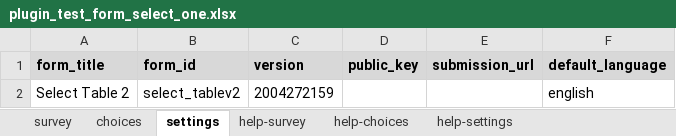
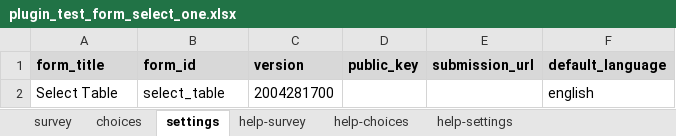
Before and after one commit to surveycto/table-list, an Excel workbook: source/plugin_test_form_select_one.xlsx, sheet settings, drawn as a sheet; values as stored, in another font and other column widths than the file's, no borders; the diff names each change by its address in the sheet, - before the commit and + after, or states it on an @@ line.

Commit message:
fixed setAnswer for select_one

```diff
--- a/source/plugin_test_form_select_one.xlsx (sheet settings)
+++ b/source/plugin_test_form_select_one.xlsx (sheet settings)
-A2 (form_title): Select Table 2
+A2 (form_title): Select Table
-B2 (form_id): select_tablev2
+B2 (form_id): select_table
-C2 (version): 2004272159
+C2 (version): 2004281700
```
Also changed, not shown: sheet survey, sheet choices, 4 other files.
